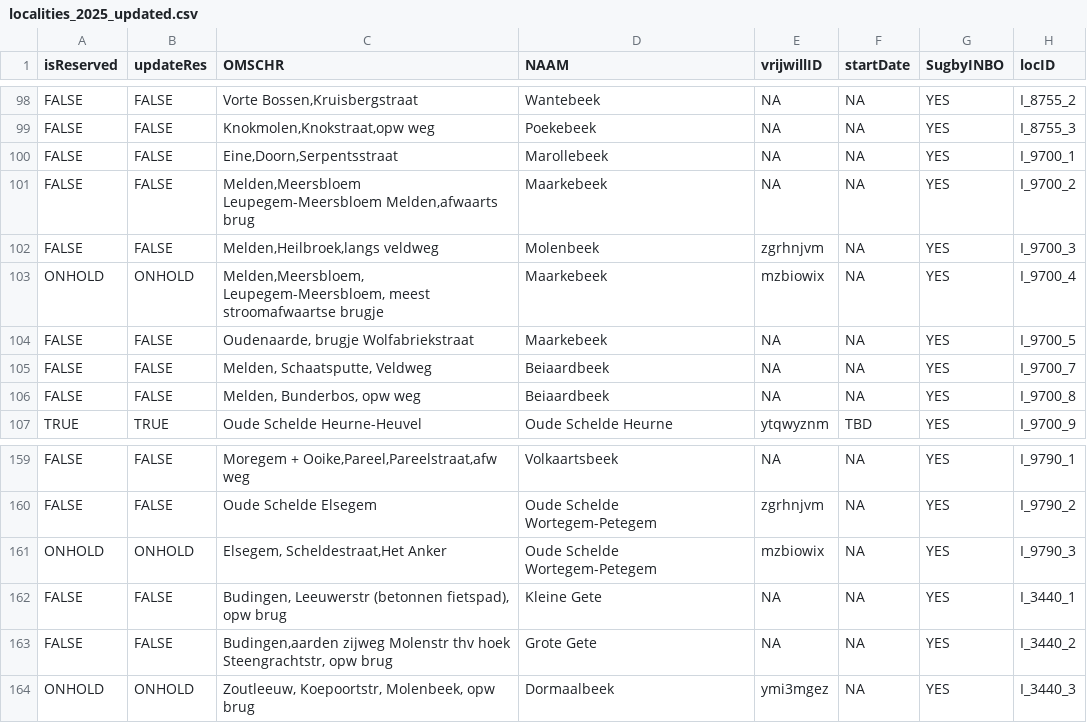
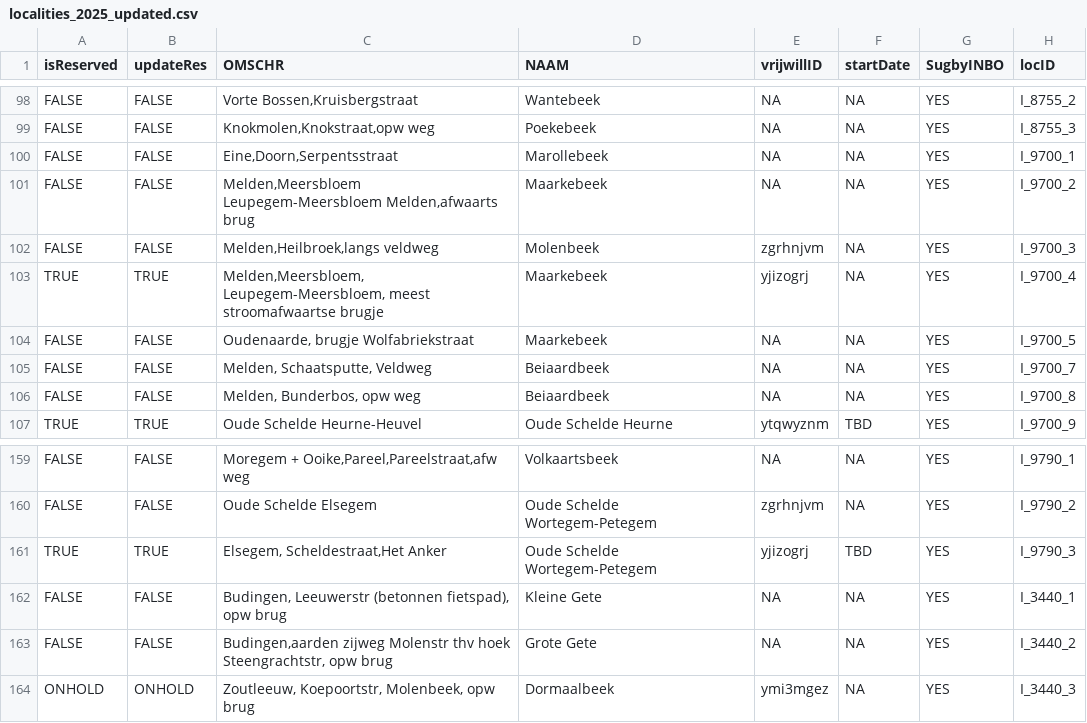
Before and after one commit to inbo/craywatch, a CSV file: R/data/output/localities_2025_updated.csv, drawn as a sheet; only a part is shown, gaps mark what is left out; the diff covers the shown part only; the diff names each change by its address in the sheet, - before the commit and + after, or states it on an @@ line.

Commit message:
update localities

```diff
--- a/R/data/output/localities_2025_updated.csv
+++ b/R/data/output/localities_2025_updated.csv
-A103 (isReserved): ONHOLD
+A103 (isReserved): TRUE
-B103 (updateRes): ONHOLD
+B103 (updateRes): TRUE
-E103 (vrijwillID): mzbiowix
+E103 (vrijwillID): yjizogrj
-A161 (isReserved): ONHOLD
+A161 (isReserved): TRUE
-B161 (updateRes): ONHOLD
+B161 (updateRes): TRUE
-E161 (vrijwillID): mzbiowix
+E161 (vrijwillID): yjizogrj
-F161 (startDate): NA
+F161 (startDate): TBD
```
Also changed, not shown: 27 edited cells elsewhere in this file, assets/localities.csv.
